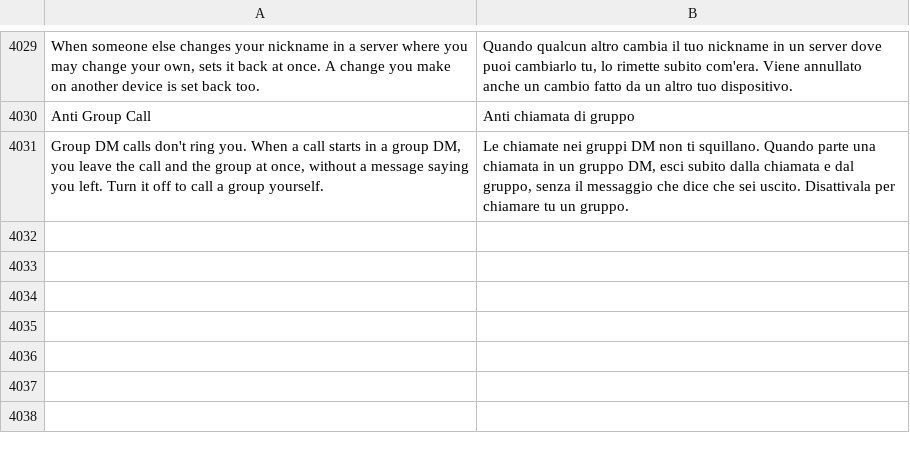
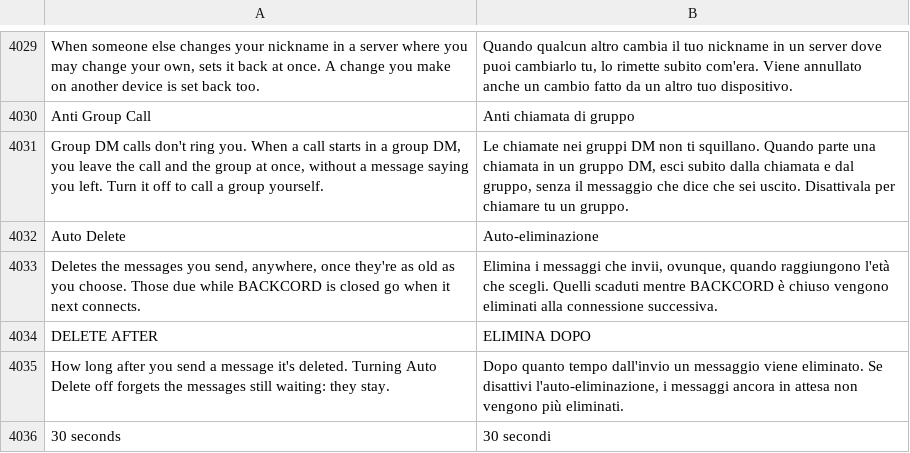
Before and after one commit to Spike848/BACKCORD, a TSV file: crates/backcord-iced-kit/src/i18n.tsv, drawn as a sheet; only a part is shown, gaps mark what is left out.

```diff
--- a/crates/backcord-iced-kit/src/i18n.tsv
+++ b/crates/backcord-iced-kit/src/i18n.tsv
@@ -4031 +4031,6 @@ Anti Group Call	Anti chiamata di gruppo
 Group DM calls don't ring you. When a call starts in a group DM, you leave the call and the group at once, without a message saying you left. Turn it off to call a group yourself.	Le chiamate nei gruppi DM non ti squillano. Quando parte una chiamata in un gruppo DM, esci subito dalla chiamata e dal gruppo, senza il messaggio che dice che sei uscito. Disattivala per chiamare tu un gruppo.
+Auto Delete	Auto-eliminazione
+Deletes the messages you send, anywhere, once they're as old as you choose. Those due while BACKCORD is closed go when it next connects.	Elimina i messaggi che invii, ovunque, quando raggiungono l'età che scegli. Quelli scaduti mentre BACKCORD è chiuso vengono eliminati alla connessione successiva.
+DELETE AFTER	ELIMINA DOPO
+How long after you send a message it's deleted. Turning Auto Delete off forgets the messages still waiting: they stay.	Dopo quanto tempo dall'invio un messaggio viene eliminato. Se disattivi l'auto-eliminazione, i messaggi ancora in attesa non vengono più eliminati.
+30 seconds	30 secondi
```
Also changed, not shown: 14 other files.
